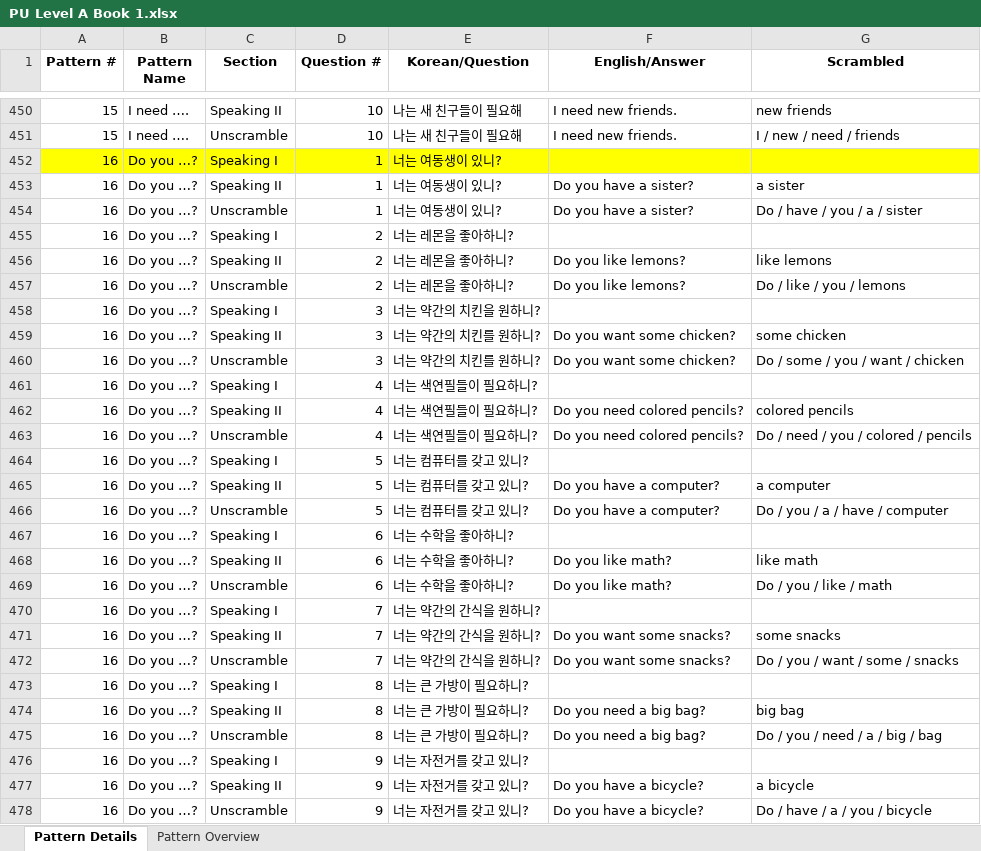
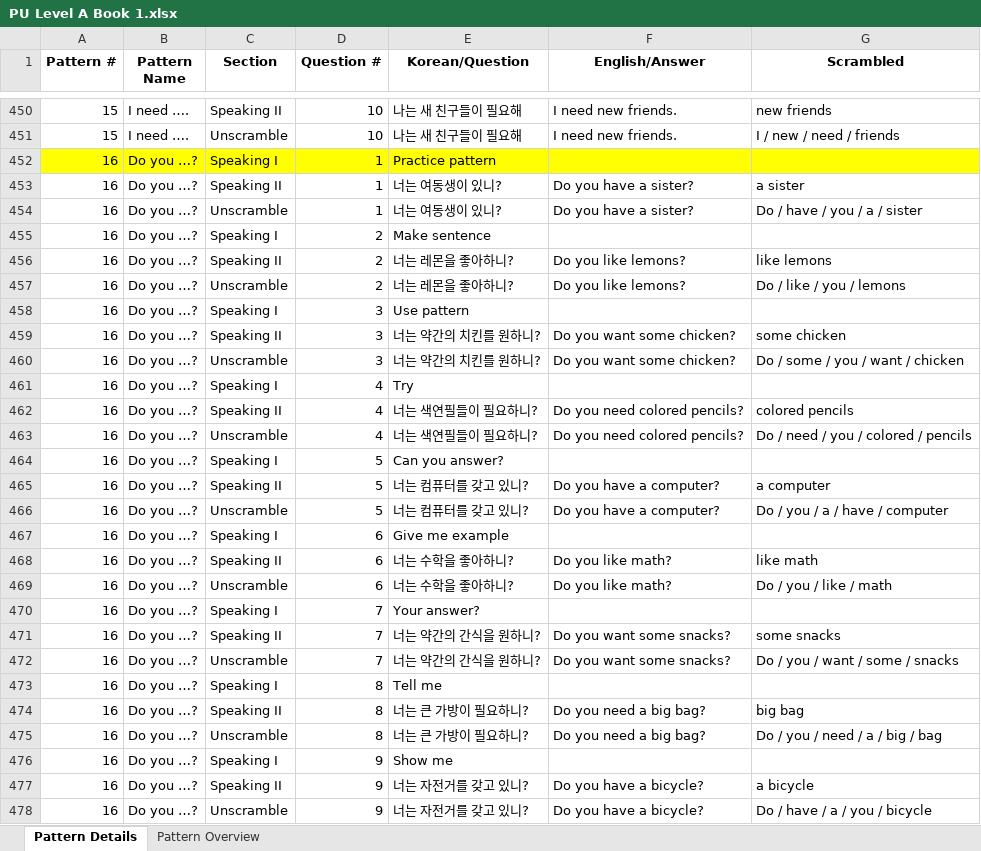
Before and after one commit to JustinJ90/worksheet-vercel, an Excel workbook: databases/PU Level A Book 1.xlsx, sheet Pattern Details, drawn as a sheet; only a part is shown, gaps mark what is left out; values as stored, in another font and other column widths than the file's, no borders; the diff covers the shown part only; the diff names each change by its address in the sheet, - before the commit and + after, or states it on an @@ line.

```diff
--- a/databases/PU Level A Book 1.xlsx (sheet Pattern Details)
+++ b/databases/PU Level A Book 1.xlsx (sheet Pattern Details)
-E452 (Korean/Question): 너는 여동생이 있니?
+E452 (Korean/Question): Practice pattern
-E455 (Korean/Question): 너는 레몬을 좋아하니?
+E455 (Korean/Question): Make sentence
-E458 (Korean/Question): 너는 약간의 치킨을 원하니?
+E458 (Korean/Question): Use pattern
-E461 (Korean/Question): 너는 색연필들이 필요하니?
+E461 (Korean/Question): Try
-E464 (Korean/Question): 너는 컴퓨터를 갖고 있니?
+E464 (Korean/Question): Can you answer?
-E467 (Korean/Question): 너는 수학을 좋아하니?
+E467 (Korean/Question): Give me example
-E470 (Korean/Question): 너는 약간의 간식을 원하니?
+E470 (Korean/Question): Your answer?
-E473 (Korean/Question): 너는 큰 가방이 필요하니?
+E473 (Korean/Question): Tell me
-E476 (Korean/Question): 너는 자전거를 갖고 있니?
+E476 (Korean/Question): Show me
```
Also changed, not shown: 31 edited cells elsewhere in this sheet, databases/PU Level C Book 1.xlsx, databases/PU Level C Book 2.xlsx.
